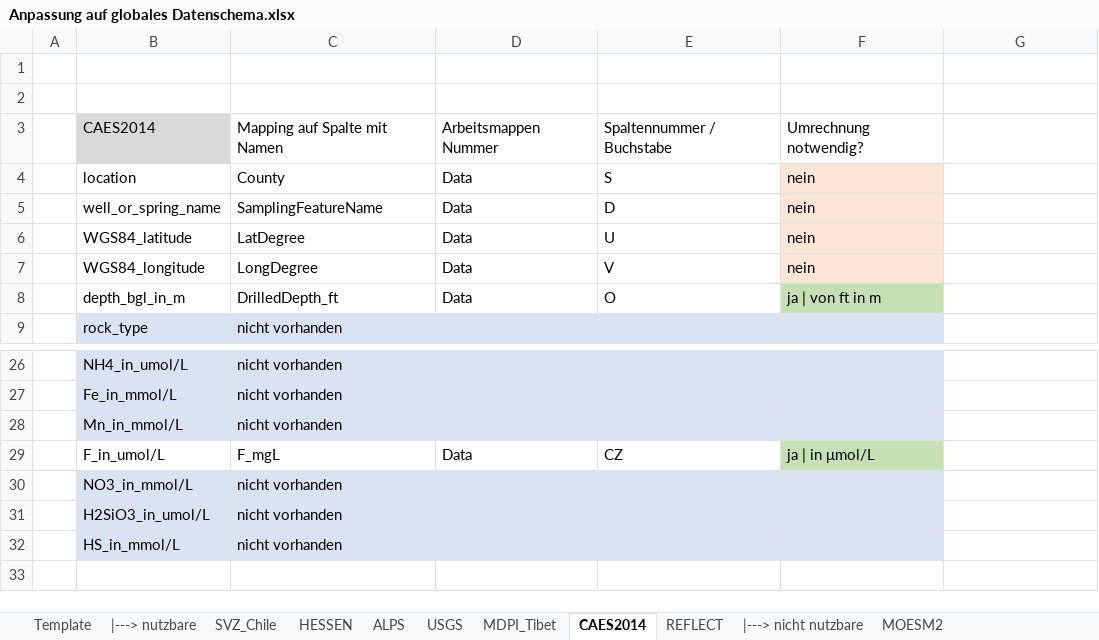
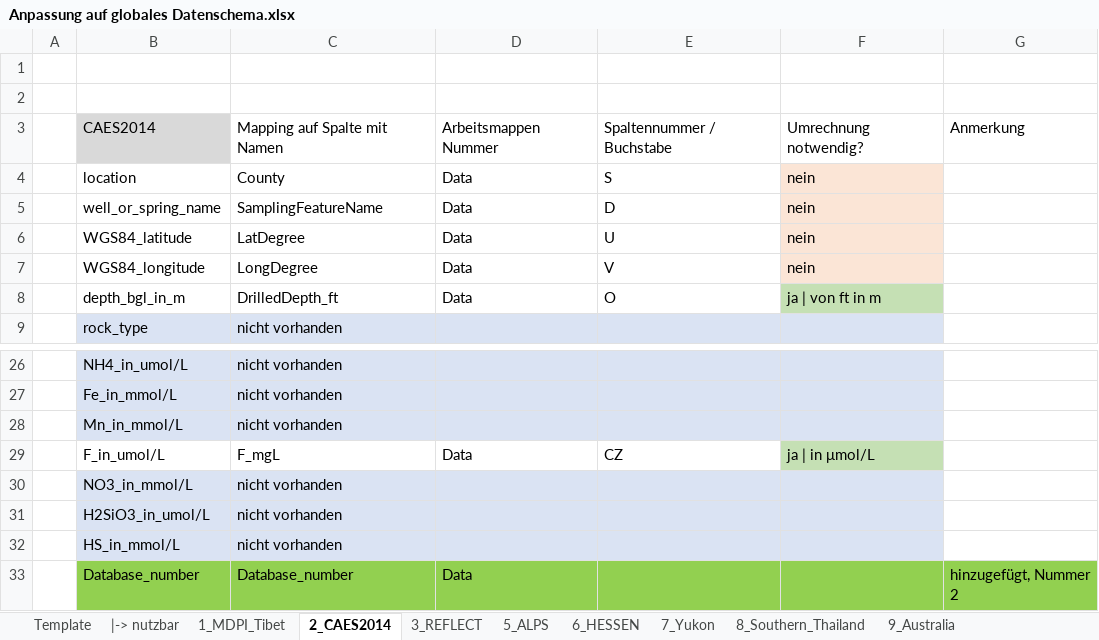
Before and after one commit to luccaglessner/Abschlussarbeit, an Excel workbook: Abschlussarbeit Bearbeitung/Jupyter Notebooks/1_Data-Acquisition-Wrapper/globales_Datenschema/Anpassung auf globales Datenschema.xlsx, sheet 2_CAES2014, drawn as a sheet; only a part is shown, gaps mark what is left out; values as stored, in another font and other column widths than the file's, no borders; the diff names each change by its address in the sheet, - before the commit and + after, or states it on an @@ line.

Commit message:
Added column "Database_number" to Datasets to available toggling afterwards

```diff
--- a/Abschlussarbeit Bearbeitung/Jupyter Notebooks/1_Data-Acquisition-Wrapper/globales_Datenschema/Anpassung auf globales Datenschema.xlsx (sheet 2_CAES2014)
+++ b/Abschlussarbeit Bearbeitung/Jupyter Notebooks/1_Data-Acquisition-Wrapper/globales_Datenschema/Anpassung auf globales Datenschema.xlsx (sheet 2_CAES2014)
-sheet tab: |---> nutzbare
+sheet tab: |-> nutzbar
-sheet tab: HESSEN
+sheet tab: 6_HESSEN
-sheet tab: ALPS
+sheet tab: 5_ALPS
-sheet tab: MDPI_Tibet
+sheet tab: 1_MDPI_Tibet
-sheet tab: CAES2014
+sheet tab: 2_CAES2014
-sheet tab: REFLECT
+sheet tab: 3_REFLECT
+sheet tab: 7_Yukon
+sheet tab: 8_Southern_Thailand
+sheet tab: 9_Australia
@@ sheet tab order changed: Template | |-> nutzbar | 1_MDPI_Tibet | 2_CAES2014 | 3_REFLECT | 5_ALPS | 6_HESSEN | 7_Yukon | 8_Southern_Thailand | 9_Australia @@
-G3: (empty)
+G3: Anmerkung
+row 33:  | Database_number | Database_number | Data |  |  | hinzugefügt, Nummer 2
```
Also changed, not shown: sheet 6_HESSEN, sheet 3_REFLECT, sheet 13_SVZ_Chile, sheet 4_USGS, sheet 1_MDPI_Tibet, sheet 5_ALPS, other sheet tabs, Abschlussarbeit Bearbeitung/Jupyter Notebooks/1_Data-Acquisition-Wrapper/Gesammelte_Datenbanken/Australia_Mataranka.xlsx, Abschlussarbeit Bearbeitung/Jupyter Notebooks/1_Data-Acquisition-Wrapper/Gesammelte_Datenbanken/MDPI_Parsed.xlsx, 40 other files.
